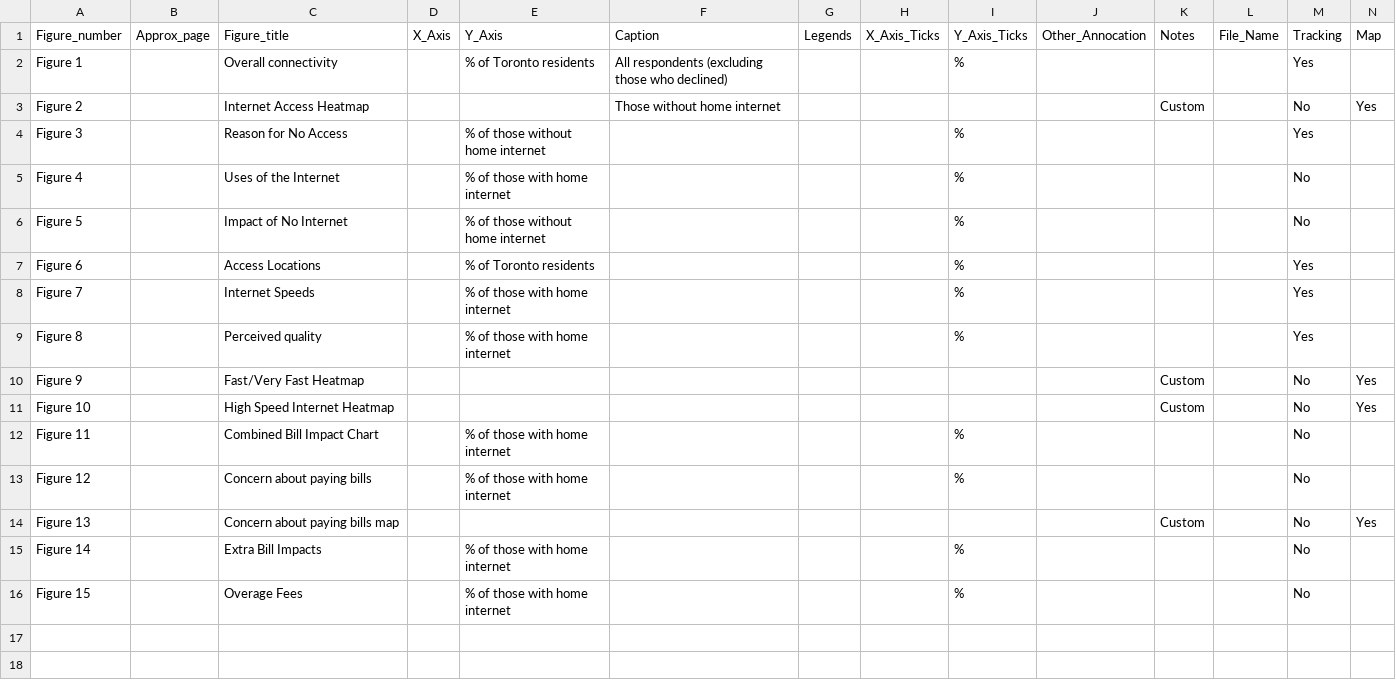
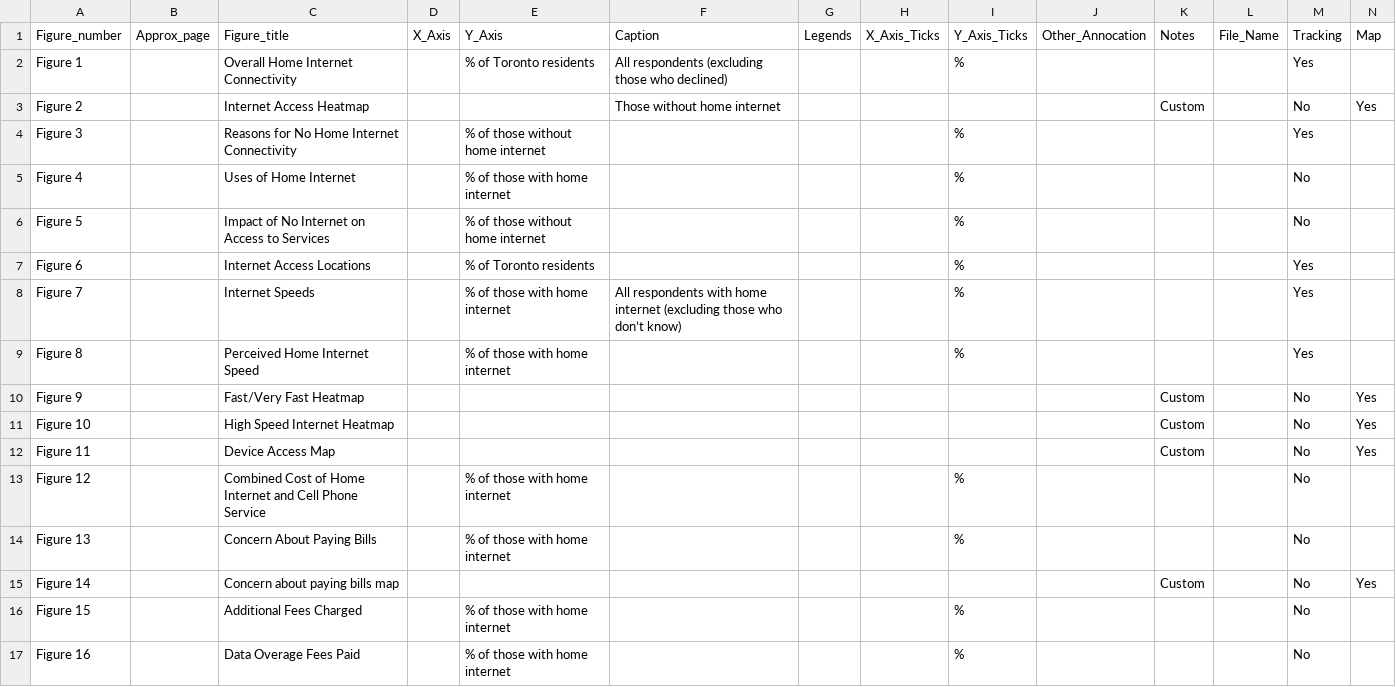
Before and after one commit to thedaisTMU/toronto-divide-2024, a CSV file: Graphs_spreadsheet.csv, drawn as a sheet.

```diff
--- a/Graphs_spreadsheet.csv
+++ b/Graphs_spreadsheet.csv
@@ -1,16 +1,17 @@
 Figure_number,Approx_page,Figure_title,X_Axis,Y_Axis,Caption,Legends,X_Axis_Ticks,Y_Axis_Ticks,Other_Annocation,Notes,File_Name,Tracking,Map
-Figure 1,,Overall connectivity,,% of Toronto residents,All respondents (excluding those who declined),,,%,,,,Yes,
+Figure 1,,Overall Home Internet Connectivity,,% of Toronto residents,All respondents (excluding those who declined),,,%,,,,Yes,
 Figure 2,,Internet Access Heatmap,,,Those without home internet,,,,,Custom,,No,Yes
-Figure 3,,Reason for No Access,,% of those without home internet,,,,%,,,,Yes,
-Figure 4,,Uses of the Internet,,% of those with home internet,,,,%,,,,No,
-Figure 5,,Impact of No Internet,,% of those without home internet,,,,%,,,,No,
-Figure 6,,Access Locations,,% of Toronto residents,,,,%,,,,Yes,
-Figure 7,,Internet Speeds,,% of those with home internet,,,,%,,,,Yes,
-Figure 8,,Perceived quality,,% of those with home internet,,,,%,,,,Yes,
+Figure 3,,Reasons for No Home Internet Connectivity,,% of those without home internet,,,,%,,,,Yes,
+Figure 4,,Uses of Home Internet,,% of those with home internet,,,,%,,,,No,
+Figure 5,,Impact of No Internet on Access to Services,,% of those without home internet,,,,%,,,,No,
+Figure 6,,Internet Access Locations,,% of Toronto residents,,,,%,,,,Yes,
+Figure 7,,Internet Speeds,,% of those with home internet,All respondents with home internet (excluding those who don’t know),,,%,,,,Yes,
+Figure 8,,Perceived Home Internet Speed,,% of those with home internet,,,,%,,,,Yes,
 Figure 9,,Fast/Very Fast Heatmap,,,,,,,,Custom,,No,Yes
 Figure 10,,High Speed Internet Heatmap,,,,,,,,Custom,,No,Yes
-Figure 11,,Combined Bill Impact Chart,,% of those with home internet,,,,%,,,,No,
-Figure 12,,Concern about paying bills,,% of those with home internet,,,,%,,,,No,
-Figure 13,,Concern about paying bills map,,,,,,,,Custom,,No,Yes
-Figure 14,,Extra Bill Impacts,,% of those with home internet,,,,%,,,,No,
-Figure 15,,Overage Fees,,% of those with home internet,,,,%,,,,No,
+Figure 11,,Device Access Map,,,,,,,,Custom,,No,Yes
+Figure 12,,Combined Cost of Home Internet and Cell Phone Service,,% of those with home internet,,,,%,,,,No,
+Figure 13,,Concern About Paying Bills ,,% of those with home internet,,,,%,,,,No,
+Figure 14,,Concern about paying bills map,,,,,,,,Custom,,No,Yes
+Figure 15,,Additional Fees Charged,,% of those with home internet,,,,%,,,,No,
+Figure 16,,Data Overage Fees Paid,,% of those with home internet,,,,%,,,,No,
```
Also changed, not shown: Figure_12.csv, 4 other files.
